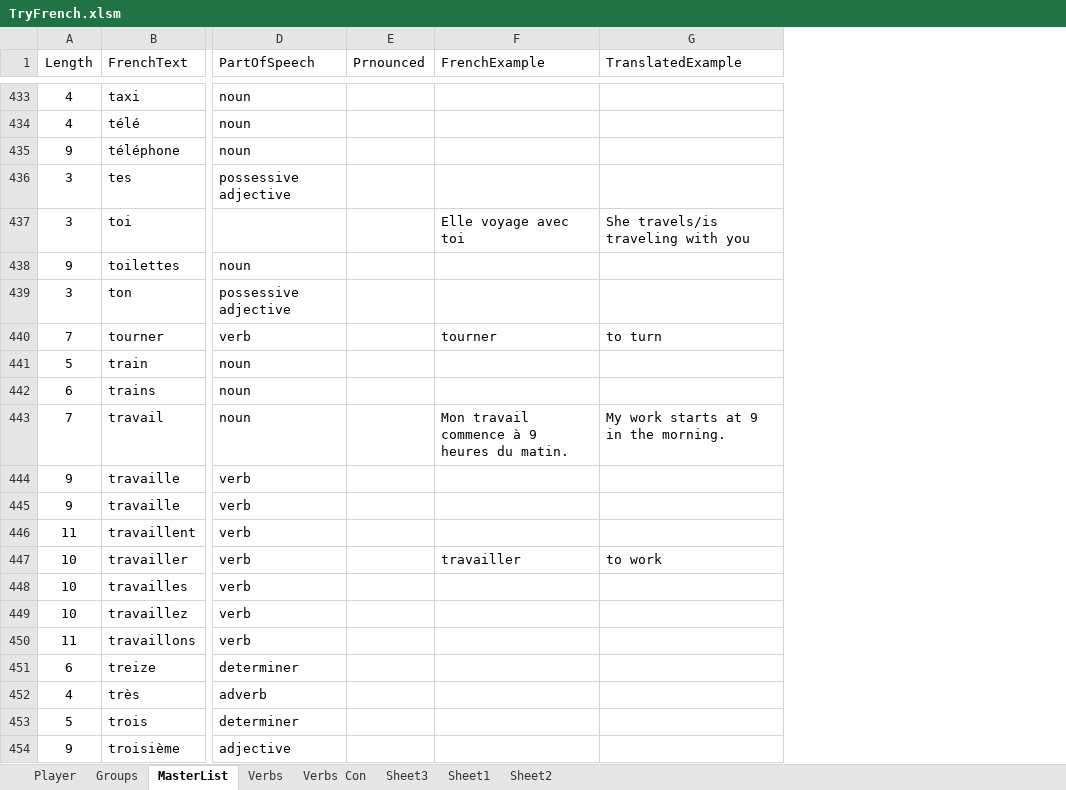
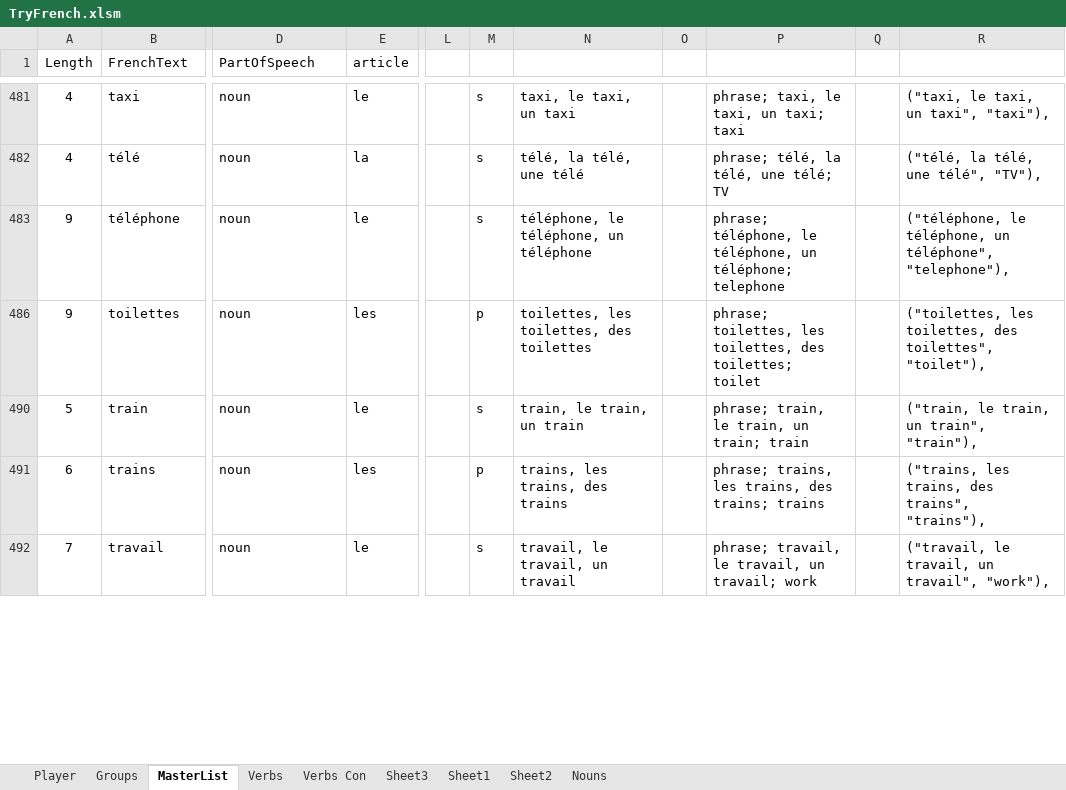
Before and after one commit to TimCook314/FrenchLangApp, an Excel workbook: FrenchPythonDev/TryFrench.xlsm, sheet MasterList, drawn as a sheet; only a part is shown, gaps mark what is left out; values as stored, in another font and other column widths than the file's, no borders; charts and pictures and table styles not drawn; removed rows and columns are numbered as before the commit, all else as after; rows hold the shown columns only; the diff covers the shown part only; the diff names each change by its address in the sheet, - before the commit and + after, or states it on an @@ line.

Commit message:
Update xls

```diff
--- a/FrenchPythonDev/TryFrench.xlsm (sheet MasterList)
+++ b/FrenchPythonDev/TryFrench.xlsm (sheet MasterList)
+sheet tab: Nouns
-column E (Prnounced), empty
@@ column F (FrenchExample) hidden, row 443: Mon travail commence à 9 heures du matin. @@
@@ column G (TranslatedExample) hidden, row 443: My work starts at 9 in the morning. @@
+column E (article), rows 481-492: le | la | le | les | le | les | le
+column L, empty
+column M, rows 481-492: s | s | s | p | s | p | s
+column N, rows 481-492: taxi, le taxi, un taxi | télé, la télé, une télé | téléphone, le téléphone, un téléphone | toilettes, les toilettes, des toilettes | train, le train, un train | trains, les trains, des trains | travail, le travail, un travail
+column O, empty
+column P, rows 481-492: phrase; taxi, le taxi, un taxi; taxi | phrase; télé, la télé, une télé; TV | phrase; téléphone, le téléphone, un téléphone; telephone | phrase; toilettes, les toilettes, des toilettes; toilet | phrase; train, le train, un train; train | phrase; trains, les trains, des trains; trains | phrase; travail, le travail, un travail; work
+column Q, empty
+column R, rows 481-492: ("taxi, le taxi, un taxi", "taxi"), | ("télé, la télé, une télé", "TV"), | ("téléphone, le téléphone, un téléphone", "telephone"), | ("toilettes, les toilettes, des toilettes", "toilet"), | ("train, le train, un train", "train"), | ("trains, les trains, des trains", "trains"), | ("travail, le travail, un travail", "work"),
-row 436: 3 | tes | possessive adjective
-row 437: 3 | toi |  |  | Elle voyage avec toi | She travels/is traveling with you
-row 439: 3 | ton | possessive adjective
-row 440: 7 | tourner | verb |  | tourner | to turn
-row 444: 9 | travaille | verb
-row 445: 9 | travaille | verb
-row 446: 11 | travaillent | verb
-row 447: 10 | travailler | verb |  | travailler | to work
-row 448: 10 | travailles | verb
-row 449: 10 | travaillez | verb
-row 450: 11 | travaillons | verb
-row 451: 6 | treize | determiner
-row 452: 4 | très | adverb
-row 453: 5 | trois | determiner
-row 454: 9 | troisième | adjective
```
Also changed, not shown: 6 added rows, 336 removed rows, 3 moved rows, 7 hidden or unhidden rows and 59 edited cells elsewhere in this sheet, formulas that keep their value, hidden cells, charts or pictures.
